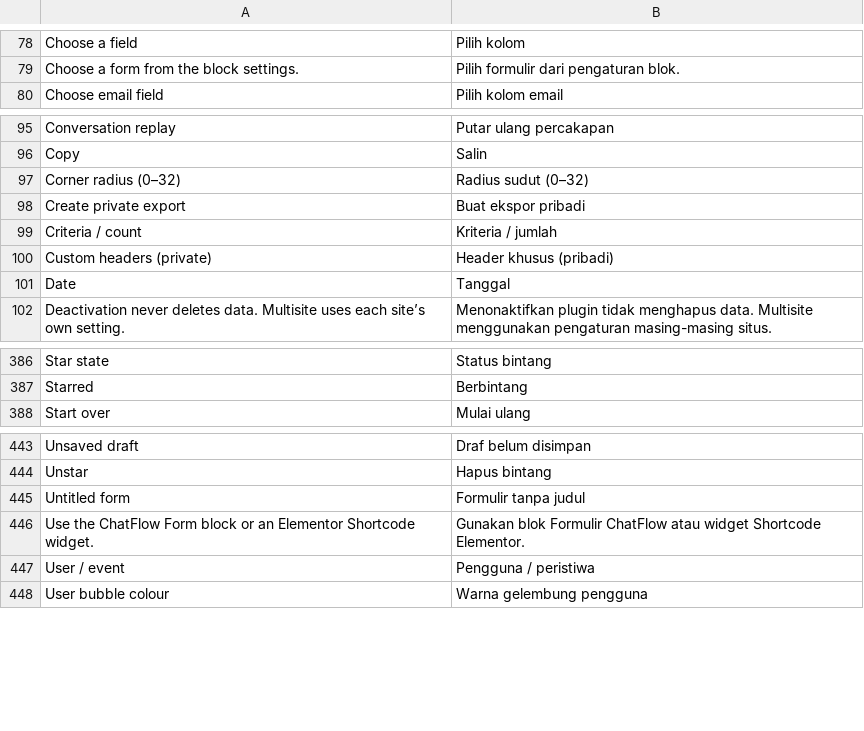
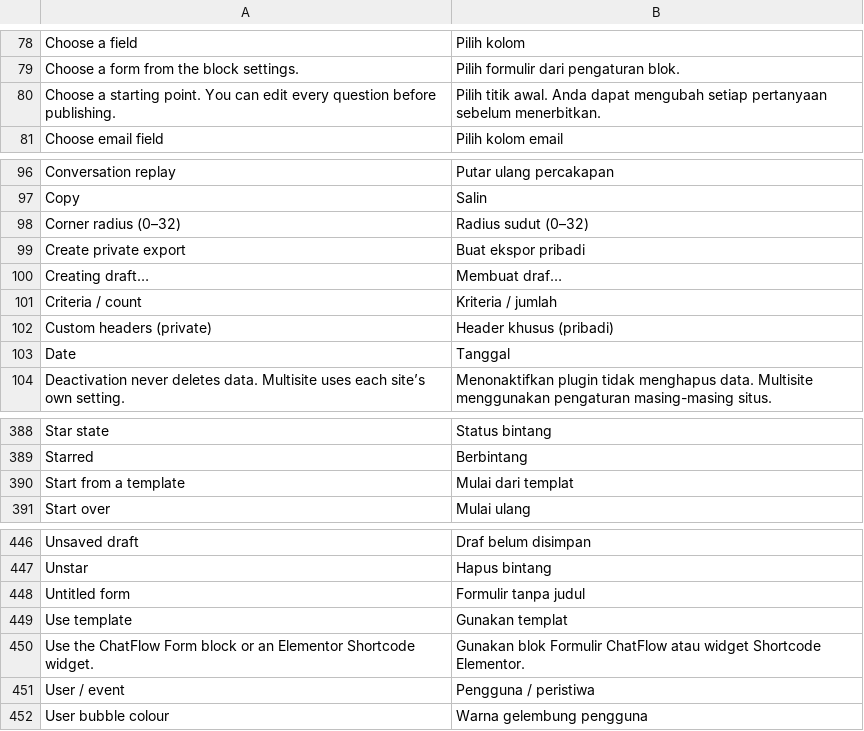
Before and after one commit to littleboy130491/chatflow-forms, a TSV file: src/Admin/languages/id_ID.tsv, drawn as a sheet; only a part is shown, gaps mark what is left out; the diff names each change by its address in the sheet, - before the commit and + after, or states it on an @@ line.

Commit message:
Localize starter template gallery in Indonesian admin catalogs

```diff
--- a/src/Admin/languages/id_ID.tsv
+++ b/src/Admin/languages/id_ID.tsv
+row 80: Choose a starting point. You can edit every question before publishing. | Pilih titik awal. Anda dapat mengubah setiap pertanyaan sebelum menerbitkan.
+row 100: Creating draft… | Membuat draf…
+row 390: Start from a template | Mulai dari templat
+row 449: Use template | Gunakan templat
```
Also changed, not shown: 5 other files.
